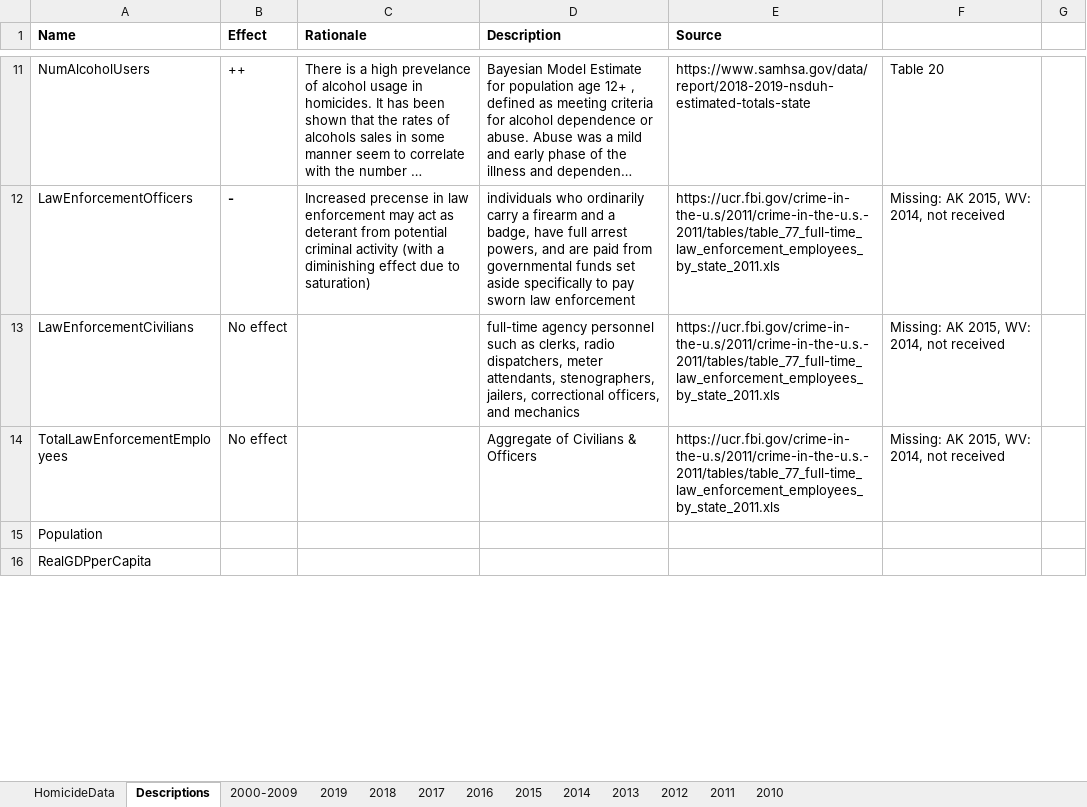
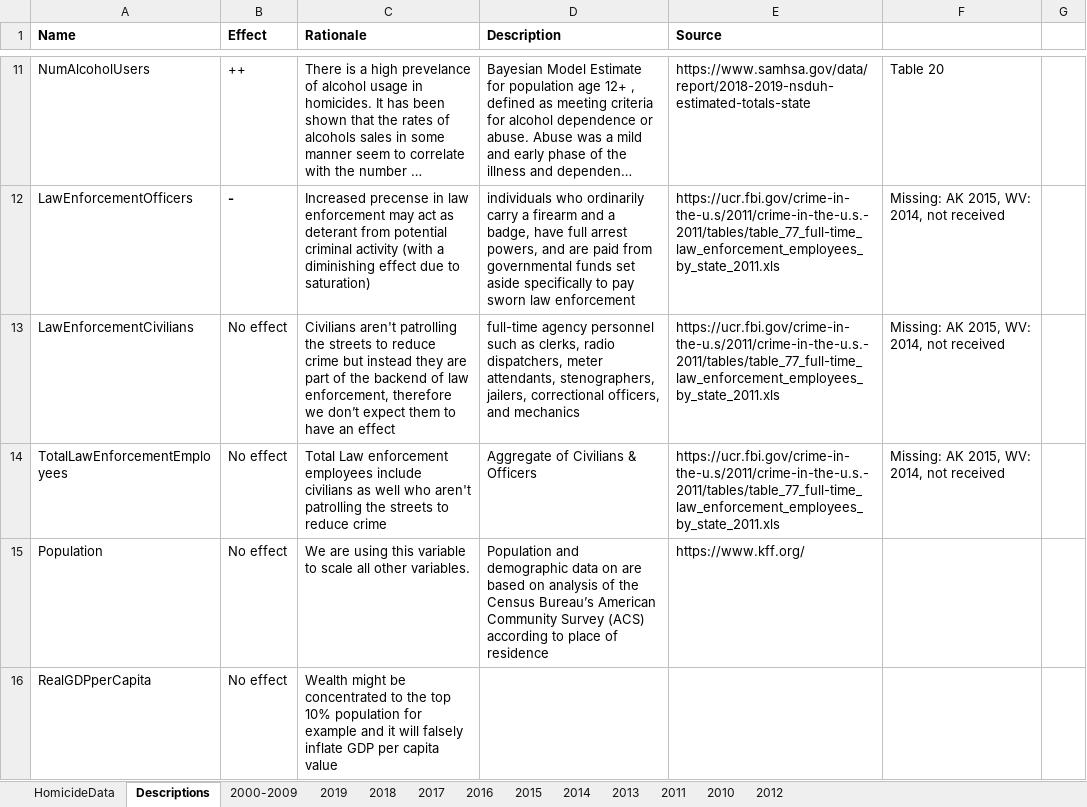
Before and after one commit to jvac06/ViolenceNHomicides, an Excel workbook: data/HomicideData_Original.xlsx, sheet Descriptions, drawn as a sheet; only a part is shown, gaps mark what is left out; long unchanged cells end in …; values as stored, in another font and other column widths than the file's, no borders; the diff covers the shown part only; the diff names each change by its address in the sheet, - before the commit and + after, or states it on an @@ line.

Commit message:
Added required data

```diff
--- a/data/HomicideData_Original.xlsx (sheet Descriptions)
+++ b/data/HomicideData_Original.xlsx (sheet Descriptions)
@@ sheet tab order changed: HomicideData | Descriptions | 2000-2009 | 2019 | 2018 | 2017 | 2016 | 2015 | 2014 | 2013 | 2011 | 2010 | 2012 @@
-C13 (Rationale): (empty)
+C13 (Rationale): Civilians aren't patrolling the streets to reduce crime but instead they are part of the backend of law enforcement, therefore we don’t expect them to have an effect
-C14 (Rationale): (empty)
+C14 (Rationale): Total Law enforcement employees include civilians as well who aren't patrolling the streets to reduce crime
-B15:B16 (Effect): (empty)
+B15:B16 (Effect): No effect
-C15 (Rationale): (empty)
+C15 (Rationale): We are using this variable to scale all other variables.
-D15 (Description): (empty)
+D15 (Description): Population and demographic data on are based on analysis of the Census Bureau’s American Community Survey (ACS) according to place of residence
-E15 (Source): (empty)
+E15 (Source): https://www.kff.org/
-C16 (Rationale): (empty)
+C16 (Rationale): Wealth might be concentrated to the top 10% population for example and it will falsely inflate GDP per capita value
```
Also changed, not shown: 4 edited cells elsewhere in this sheet, sheet HomicideData, sheet 2018, sheet 2014, sheet 2011, sheet 2012, sheet 2015, 5 more sheets.
